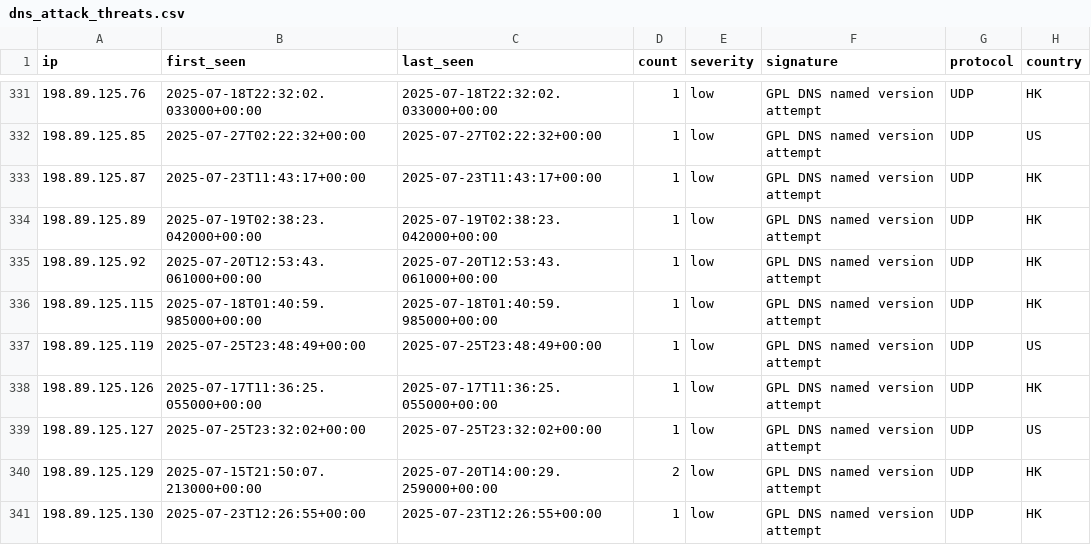
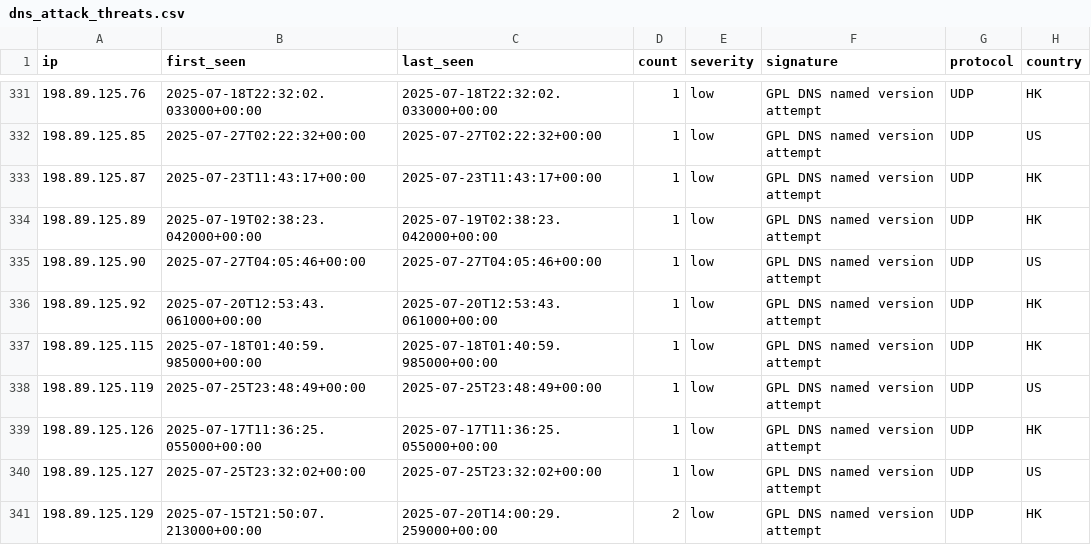
Before and after one commit to Tempest-Solutions-Company/threat-feeds, a CSV file: dns_attack_threats.csv, drawn as a sheet; only a part is shown, gaps mark what is left out; the shorter side is filled out with more unchanged rows.

Commit message:
Update threat feeds - 2025-07-27 05:12:04 UTC

```diff
--- a/dns_attack_threats.csv
+++ b/dns_attack_threats.csv
@@ -334,2 +334,3 @@ ip,first_seen,last_seen,count,severity,signature,protocol,country
 198.89.125.89,2025-07-19T02:38:23.042000+00:00,2025-07-19T02:38:23.042000+00:00,1,low,"GPL DNS named version attempt",UDP,HK
+198.89.125.90,2025-07-27T04:05:46+00:00,2025-07-27T04:05:46+00:00,1,low,"GPL DNS named version attempt",UDP,US
 198.89.125.92,2025-07-20T12:53:43.061000+00:00,2025-07-20T12:53:43.061000+00:00,1,low,"GPL DNS named version attempt",UDP,HK
```
